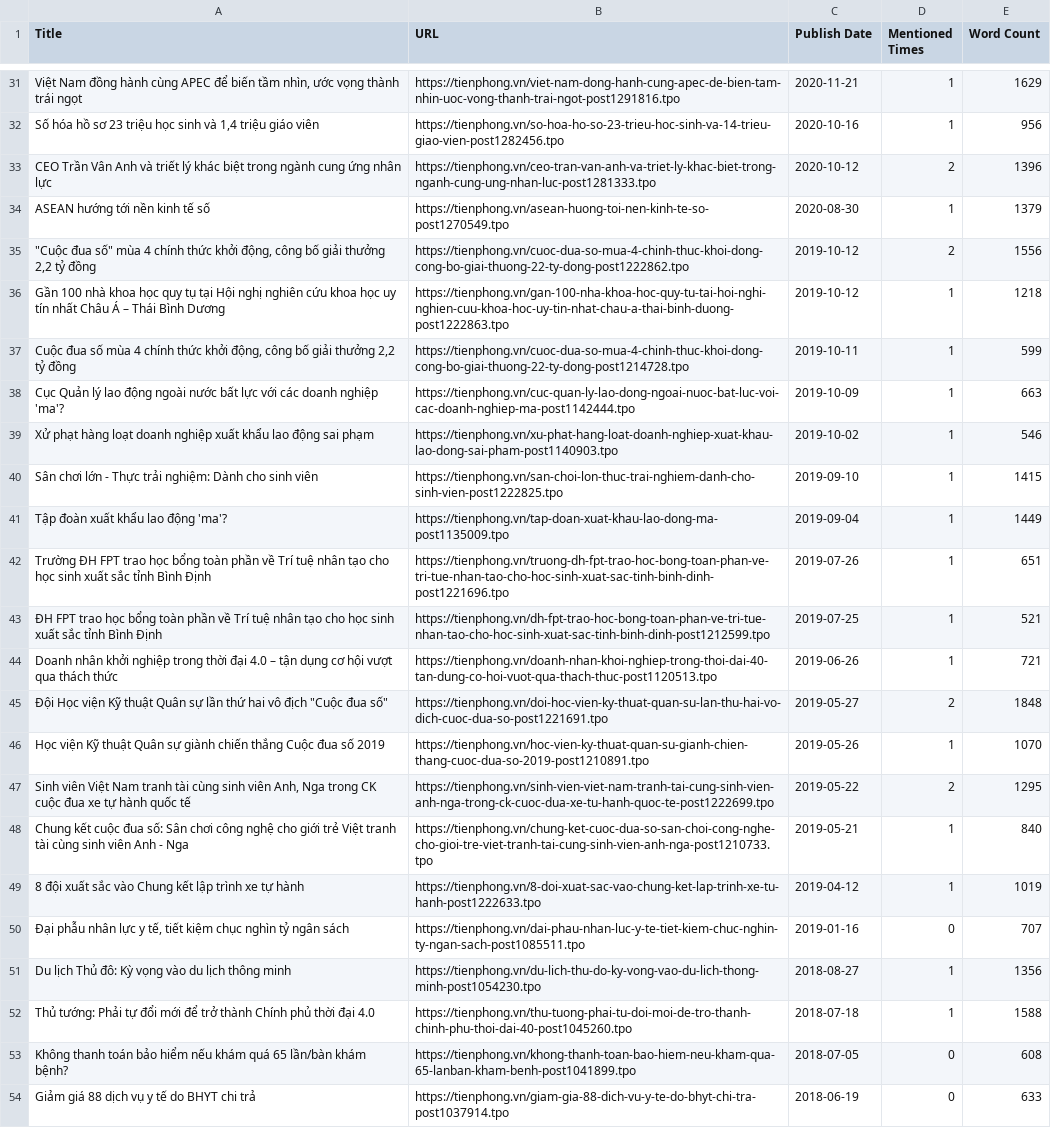
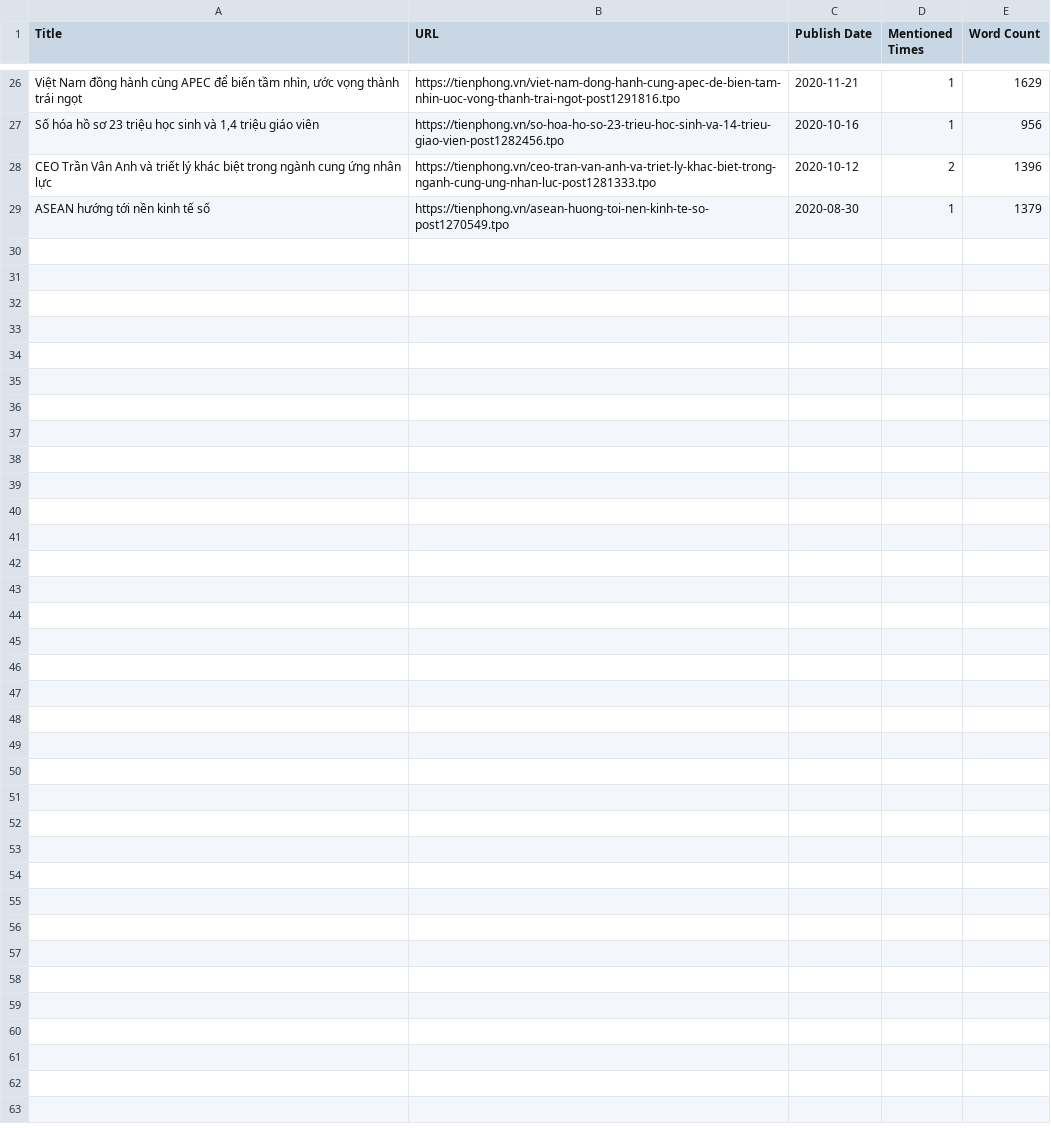
Before and after one commit to tommenguyen0602/news_data, a CSV file: tienphong/extracted data/tienphong_nhân lực số_extracted.csv, drawn as a sheet; only a part is shown, gaps mark what is left out; the diff covers the shown part only; the diff names each change by its address in the sheet, - before the commit and + after, or states it on an @@ line.

Commit message:
filter data

```diff
--- a/tienphong/extracted data/tienphong_nhân lực số_extracted.csv
+++ b/tienphong/extracted data/tienphong_nhân lực số_extracted.csv
-row 35: "Cuộc đua số" mùa 4 chính thức khởi động, công bố giải thưởng 2,2 tỷ đồng | https://tienphong.vn/cuoc-dua-so-mua-4-chinh-thuc-khoi-dong-cong-bo-giai-thuong-22-ty-dong-post1222862.tpo | 2019-10-12 | 2 | 1556
-row 36: Gần 100 nhà khoa học quy tụ tại Hội nghị nghiên cứu khoa học uy tín nhất Châu Á – Thái Bình Dương | https://tienphong.vn/gan-100-nha-khoa-hoc-quy-tu-tai-hoi-nghi-nghien-cuu-khoa-hoc-uy-tin-nhat-chau-a-thai-binh-duong-post1222863.tpo | 2019-10-12 | 1 | 1218
-row 37: Cuộc đua số mùa 4 chính thức khởi động, công bố giải thưởng 2,2 tỷ đồng | https://tienphong.vn/cuoc-dua-so-mua-4-chinh-thuc-khoi-dong-cong-bo-giai-thuong-22-ty-dong-post1214728.tpo | 2019-10-11 | 1 | 599
-row 38: Cục Quản lý lao động ngoài nước bất lực với các doanh nghiệp 'ma'? | https://tienphong.vn/cuc-quan-ly-lao-dong-ngoai-nuoc-bat-luc-voi-cac-doanh-nghiep-ma-post1142444.tpo | 2019-10-09 | 1 | 663
-row 39: Xử phạt hàng loạt doanh nghiệp xuất khẩu lao động sai phạm | https://tienphong.vn/xu-phat-hang-loat-doanh-nghiep-xuat-khau-lao-dong-sai-pham-post1140903.tpo | 2019-10-02 | 1 | 546
-row 40: Sân chơi lớn - Thực trải nghiệm: Dành cho sinh viên | https://tienphong.vn/san-choi-lon-thuc-trai-nghiem-danh-cho-sinh-vien-post1222825.tpo | 2019-09-10 | 1 | 1415
-row 41: Tập đoàn xuất khẩu lao động 'ma'? | https://tienphong.vn/tap-doan-xuat-khau-lao-dong-ma-post1135009.tpo | 2019-09-04 | 1 | 1449
-row 42: Trường ĐH FPT trao học bổng toàn phần về Trí tuệ nhân tạo cho học sinh xuất sắc tỉnh Bình Định | https://tienphong.vn/truong-dh-fpt-trao-hoc-bong-toan-phan-ve-tri-tue-nhan-tao-cho-hoc-sinh-xuat-sac-tinh-binh-dinh-post1221696.tpo | 2019-07-26 | 1 | 651
-row 43: ĐH FPT trao học bổng toàn phần về Trí tuệ nhân tạo cho học sinh xuất sắc tỉnh Bình Định | https://tienphong.vn/dh-fpt-trao-hoc-bong-toan-phan-ve-tri-tue-nhan-tao-cho-hoc-sinh-xuat-sac-tinh-binh-dinh-post1212599.tpo | 2019-07-25 | 1 | 521
-row 44: Doanh nhân khởi nghiệp trong thời đại 4.0 – tận dụng cơ hội vượt qua thách thức | https://tienphong.vn/doanh-nhan-khoi-nghiep-trong-thoi-dai-40-tan-dung-co-hoi-vuot-qua-thach-thuc-post1120513.tpo | 2019-06-26 | 1 | 721
-row 45: Đội Học viện Kỹ thuật Quân sự lần thứ hai vô địch "Cuộc đua số" | https://tienphong.vn/doi-hoc-vien-ky-thuat-quan-su-lan-thu-hai-vo-dich-cuoc-dua-so-post1221691.tpo | 2019-05-27 | 2 | 1848
-row 46: Học viện Kỹ thuật Quân sự giành chiến thắng Cuộc đua số 2019 | https://tienphong.vn/hoc-vien-ky-thuat-quan-su-gianh-chien-thang-cuoc-dua-so-2019-post1210891.tpo | 2019-05-26 | 1 | 1070
-row 47: Sinh viên Việt Nam tranh tài cùng sinh viên Anh, Nga trong CK cuộc đua xe tự hành quốc tế | https://tienphong.vn/sinh-vien-viet-nam-tranh-tai-cung-sinh-vien-anh-nga-trong-ck-cuoc-dua-xe-tu-hanh-quoc-te-post1222699.tpo | 2019-05-22 | 2 | 1295
-row 48: Chung kết cuộc đua số: Sân chơi công nghệ cho giới trẻ Việt tranh tài cùng sinh viên Anh - Nga | https://tienphong.vn/chung-ket-cuoc-dua-so-san-choi-cong-nghe-cho-gioi-tre-viet-tranh-tai-cung-sinh-vien-anh-nga-post1210733.tpo | 2019-05-21 | 1 | 840
-row 49: 8 đội xuất sắc vào Chung kết lập trình xe tự hành | https://tienphong.vn/8-doi-xuat-sac-vao-chung-ket-lap-trinh-xe-tu-hanh-post1222633.tpo | 2019-04-12 | 1 | 1019
-row 50: Đại phẫu nhân lực y tế, tiết kiệm chục nghìn tỷ ngân sách | https://tienphong.vn/dai-phau-nhan-luc-y-te-tiet-kiem-chuc-nghin-ty-ngan-sach-post1085511.tpo | 2019-01-16 | 0 | 707
-row 51: Du lịch Thủ đô: Kỳ vọng vào du lịch thông minh | https://tienphong.vn/du-lich-thu-do-ky-vong-vao-du-lich-thong-minh-post1054230.tpo | 2018-08-27 | 1 | 1356
-row 52: Thủ tướng: Phải tự đổi mới để trở thành Chính phủ thời đại 4.0 | https://tienphong.vn/thu-tuong-phai-tu-doi-moi-de-tro-thanh-chinh-phu-thoi-dai-40-post1045260.tpo | 2018-07-18 | 1 | 1588
-row 53: Không thanh toán bảo hiểm nếu khám quá 65 lần/bàn khám bệnh? | https://tienphong.vn/khong-thanh-toan-bao-hiem-neu-kham-qua-65-lanban-kham-benh-post1041899.tpo | 2018-07-05 | 0 | 608
-row 54: Giảm giá 88 dịch vụ y tế do BHYT chi trả | https://tienphong.vn/giam-gia-88-dich-vu-y-te-do-bhyt-chi-tra-post1037914.tpo | 2018-06-19 | 0 | 633
```
Also changed, not shown: 5 removed rows elsewhere in this file, thanhnien/extracted data/thanhnien_giải trí số_extracted.csv, thanhnien/extracted data/thanhnien_nền tảng số_extracted.csv, 54 other files.
